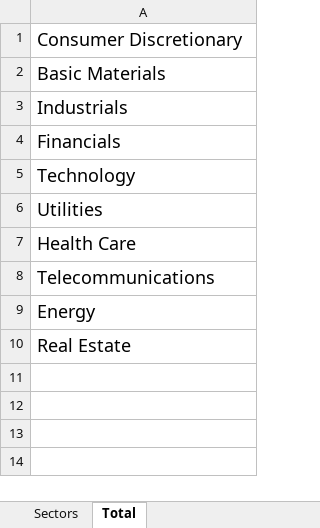
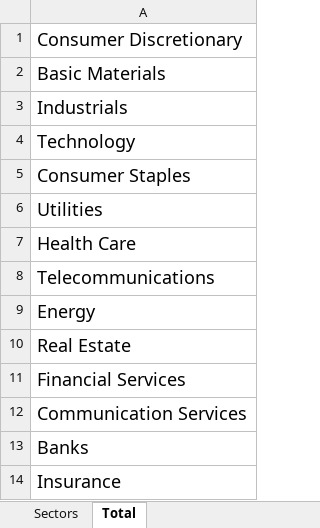
Before and after one commit to romainrocton/Portfolio-Optimization, an Excel workbook: sectors/Sectors.xlsx, sheet Total, drawn as a sheet; values as stored, in another font and other column widths than the file's, no borders; removed rows and columns are numbered as before the commit, all else as after; the diff names each change by its address in the sheet, - before the commit and + after, or states it on an @@ line.

```diff
--- a/sectors/Sectors.xlsx (sheet Total)
+++ b/sectors/Sectors.xlsx (sheet Total)
-row 4: Financials
+row 5: Consumer Staples
+row 11: Financial Services
+row 12: Communication Services
+row 13: Banks
+row 14: Insurance
```
Also changed, not shown: sheet Sectors.
